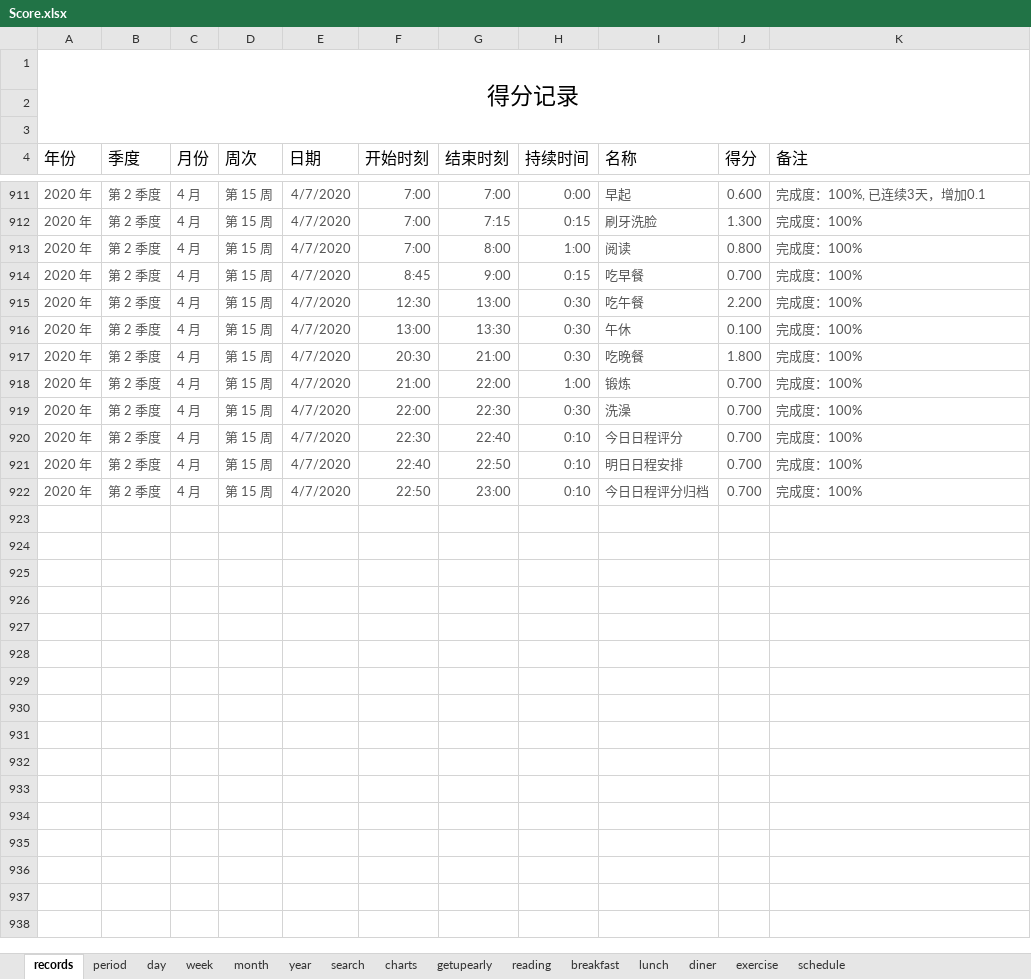
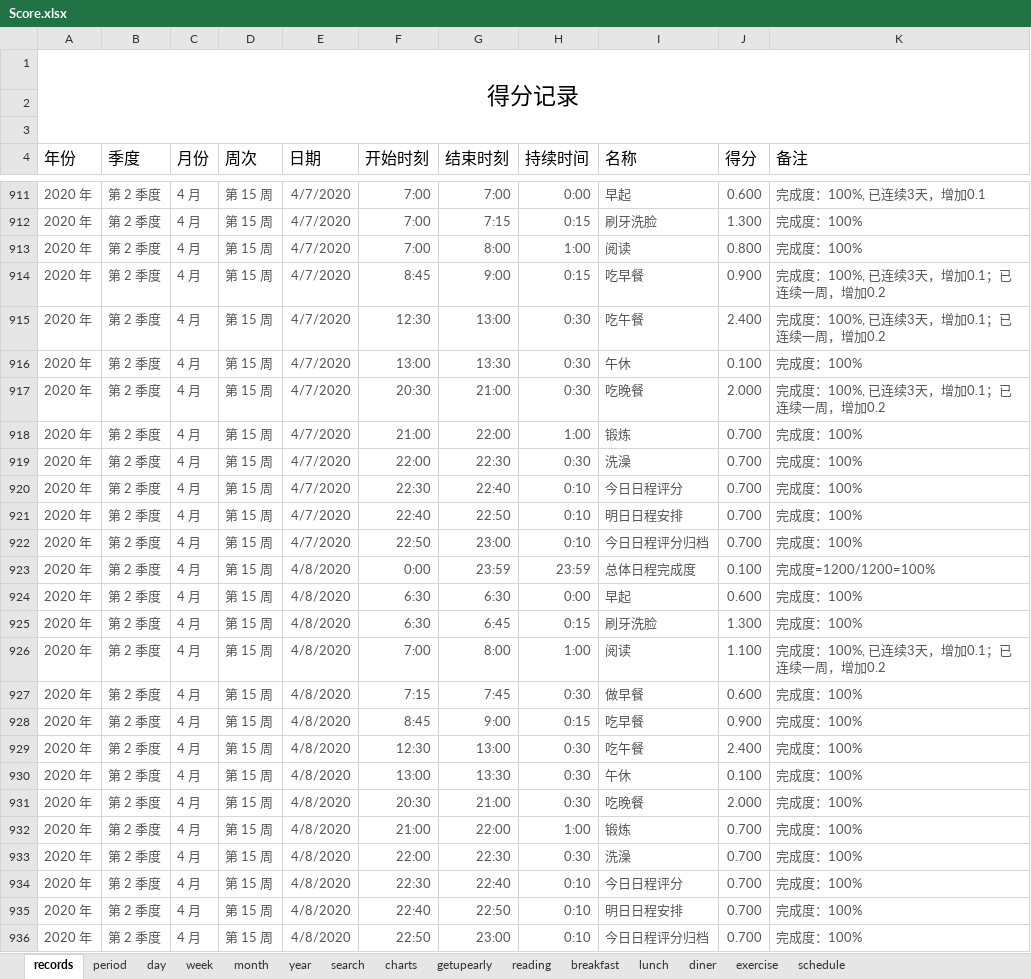
Before and after one commit to Gzhennaxia/Gzhennaxia.github.io, an Excel workbook: source/excel/Score.xlsx, sheet records, drawn as a sheet; only a part is shown, gaps mark what is left out; values as stored, in another font and other column widths than the file's, no borders; table styles not drawn; the diff names each change by its address in the sheet, - before the commit and + after, or states it on an @@ line.

```diff
--- a/source/excel/Score.xlsx (sheet records)
+++ b/source/excel/Score.xlsx (sheet records)
-J914 (得分): 0.700
+J914 (得分): 0.900
-K914:K915 (备注): 完成度：100%
+K914:K915 (备注): 完成度：100%, 已连续3天，增加0.1；已连续一周，增加0.2
-J915 (得分): 2.200
+J915 (得分): 2.400
-J917 (得分): 1.800
+J917 (得分): 2.000
-K917 (备注): 完成度：100%
+K917 (备注): 完成度：100%, 已连续3天，增加0.1；已连续一周，增加0.2
+row 923: 2020 年 | 第 2 季度 | 4 月 | 第 15 周 | 4/8/2020 | 0:00 | 23:59 | 23:59 | 总体日程完成度 | 0.100 | 完成度=1200/1200=100%
+row 924: 2020 年 | 第 2 季度 | 4 月 | 第 15 周 | 4/8/2020 | 6:30 | 6:30 | 0:00 | 早起 | 0.600 | 完成度：100%
+row 925: 2020 年 | 第 2 季度 | 4 月 | 第 15 周 | 4/8/2020 | 6:30 | 6:45 | 0:15 | 刷牙洗脸 | 1.300 | 完成度：100%
+row 926: 2020 年 | 第 2 季度 | 4 月 | 第 15 周 | 4/8/2020 | 7:00 | 8:00 | 1:00 | 阅读 | 1.100 | 完成度：100%, 已连续3天，增加0.1；已连续一周，增加0.2
+row 927: 2020 年 | 第 2 季度 | 4 月 | 第 15 周 | 4/8/2020 | 7:15 | 7:45 | 0:30 | 做早餐 | 0.600 | 完成度：100%
+row 928: 2020 年 | 第 2 季度 | 4 月 | 第 15 周 | 4/8/2020 | 8:45 | 9:00 | 0:15 | 吃早餐 | 0.900 | 完成度：100%
+row 929: 2020 年 | 第 2 季度 | 4 月 | 第 15 周 | 4/8/2020 | 12:30 | 13:00 | 0:30 | 吃午餐 | 2.400 | 完成度：100%
+row 930: 2020 年 | 第 2 季度 | 4 月 | 第 15 周 | 4/8/2020 | 13:00 | 13:30 | 0:30 | 午休 | 0.100 | 完成度：100%
+row 931: 2020 年 | 第 2 季度 | 4 月 | 第 15 周 | 4/8/2020 | 20:30 | 21:00 | 0:30 | 吃晚餐 | 2.000 | 完成度：100%
+row 932: 2020 年 | 第 2 季度 | 4 月 | 第 15 周 | 4/8/2020 | 21:00 | 22:00 | 1:00 | 锻炼 | 0.700 | 完成度：100%
+row 933: 2020 年 | 第 2 季度 | 4 月 | 第 15 周 | 4/8/2020 | 22:00 | 22:30 | 0:30 | 洗澡 | 0.700 | 完成度：100%
+row 934: 2020 年 | 第 2 季度 | 4 月 | 第 15 周 | 4/8/2020 | 22:30 | 22:40 | 0:10 | 今日日程评分 | 0.700 | 完成度：100%
+row 935: 2020 年 | 第 2 季度 | 4 月 | 第 15 周 | 4/8/2020 | 22:40 | 22:50 | 0:10 | 明日日程安排 | 0.700 | 完成度：100%
+row 936: 2020 年 | 第 2 季度 | 4 月 | 第 15 周 | 4/8/2020 | 22:50 | 23:00 | 0:10 | 今日日程评分归档 | 0.700 | 完成度：100%
```
Also changed, not shown: sheet period, sheet diner, sheet schedule, sheet breakfast, sheet exercise, sheet getupearly, 2 more sheets, formulas that keep their value, source/excel/Abstinence.xlsx.
